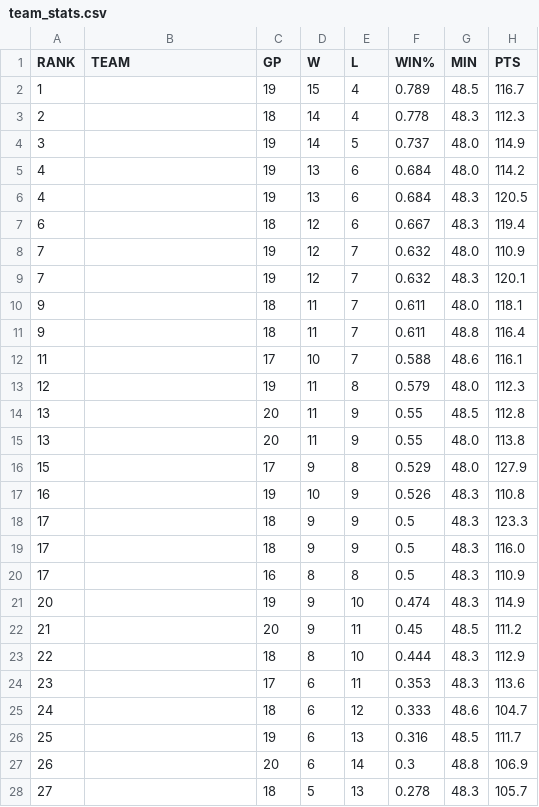
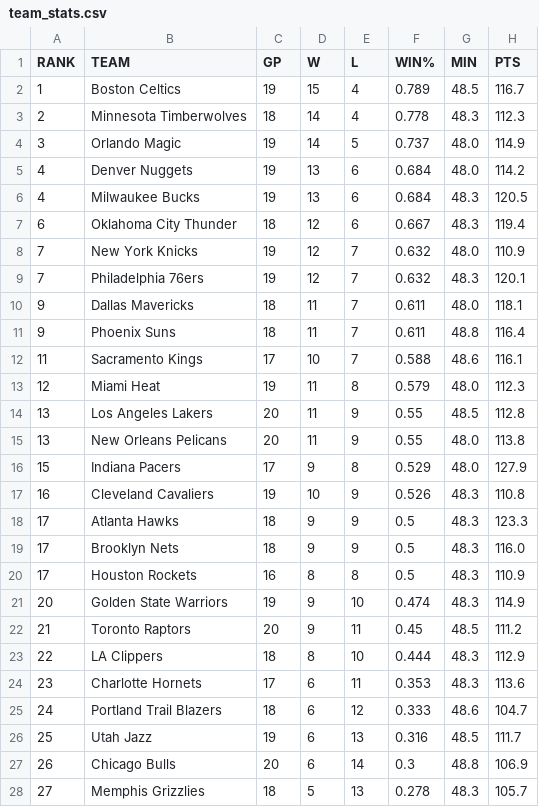
Before and after one commit to VincentGordon-Data-Analyst/nba-web-scraping-project, a CSV file: team_stats.csv, drawn as a sheet; only a part is shown; the diff covers the shown part only; the diff names each change by its address in the sheet, - before the commit and + after, or states it on an @@ line.

Commit message:
Cleaned team stats data

```diff
--- a/team_stats.csv
+++ b/team_stats.csv
-B2 (TEAM): (empty)
+B2 (TEAM): Boston Celtics
-B3 (TEAM): (empty)
+B3 (TEAM): Minnesota Timberwolves
-B4 (TEAM): (empty)
+B4 (TEAM): Orlando Magic
-B5 (TEAM): (empty)
+B5 (TEAM): Denver Nuggets
-B6 (TEAM): (empty)
+B6 (TEAM): Milwaukee Bucks
-B7 (TEAM): (empty)
+B7 (TEAM): Oklahoma City Thunder
-B8 (TEAM): (empty)
+B8 (TEAM): New York Knicks
-B9 (TEAM): (empty)
+B9 (TEAM): Philadelphia 76ers
-B10 (TEAM): (empty)
+B10 (TEAM): Dallas Mavericks
-B11 (TEAM): (empty)
+B11 (TEAM): Phoenix Suns
-B12 (TEAM): (empty)
+B12 (TEAM): Sacramento Kings
-B13 (TEAM): (empty)
+B13 (TEAM): Miami Heat
-B14 (TEAM): (empty)
+B14 (TEAM): Los Angeles Lakers
-B15 (TEAM): (empty)
+B15 (TEAM): New Orleans Pelicans
-B16 (TEAM): (empty)
+B16 (TEAM): Indiana Pacers
-B17 (TEAM): (empty)
+B17 (TEAM): Cleveland Cavaliers
-B18 (TEAM): (empty)
+B18 (TEAM): Atlanta Hawks
-B19 (TEAM): (empty)
+B19 (TEAM): Brooklyn Nets
-B20 (TEAM): (empty)
+B20 (TEAM): Houston Rockets
-B21 (TEAM): (empty)
+B21 (TEAM): Golden State Warriors
-B22 (TEAM): (empty)
+B22 (TEAM): Toronto Raptors
-B23 (TEAM): (empty)
+B23 (TEAM): LA Clippers
-B24 (TEAM): (empty)
+B24 (TEAM): Charlotte Hornets
-B25 (TEAM): (empty)
+B25 (TEAM): Portland Trail Blazers
-B26 (TEAM): (empty)
+B26 (TEAM): Utah Jazz
-B27 (TEAM): (empty)
+B27 (TEAM): Chicago Bulls
-B28 (TEAM): (empty)
+B28 (TEAM): Memphis Grizzlies
```
Also changed, not shown: 3 edited cells elsewhere in this file, 1 other file.
